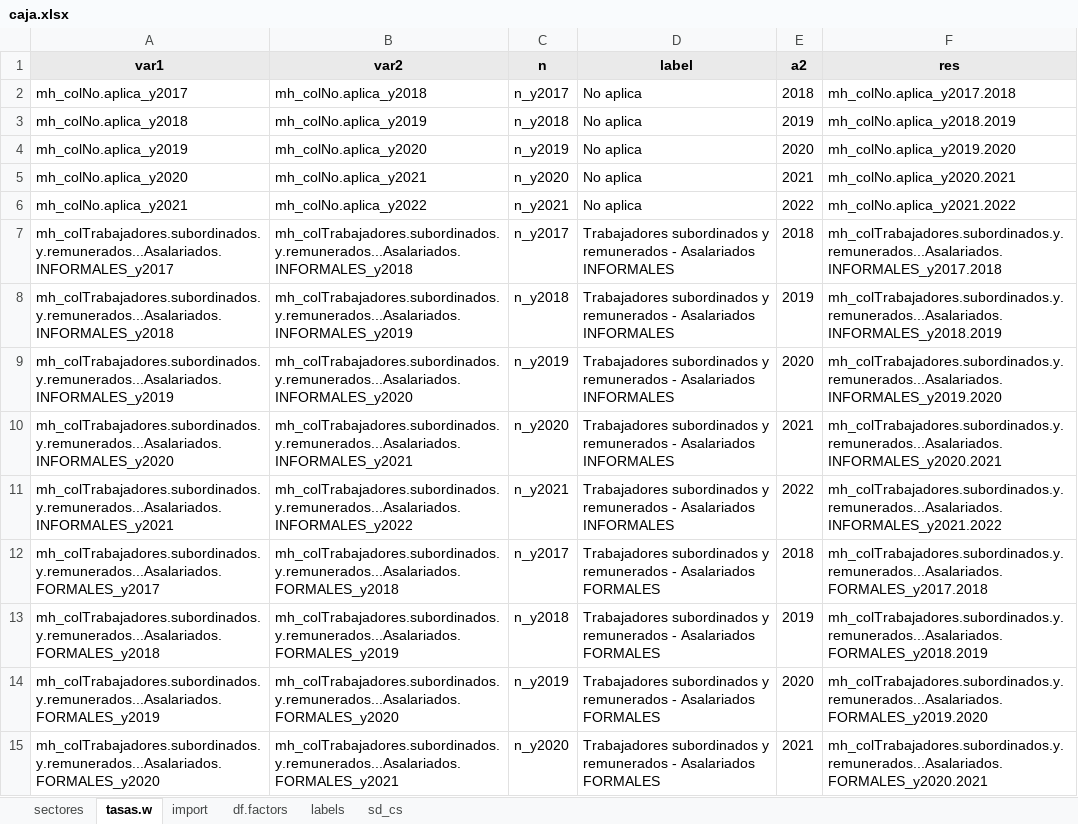
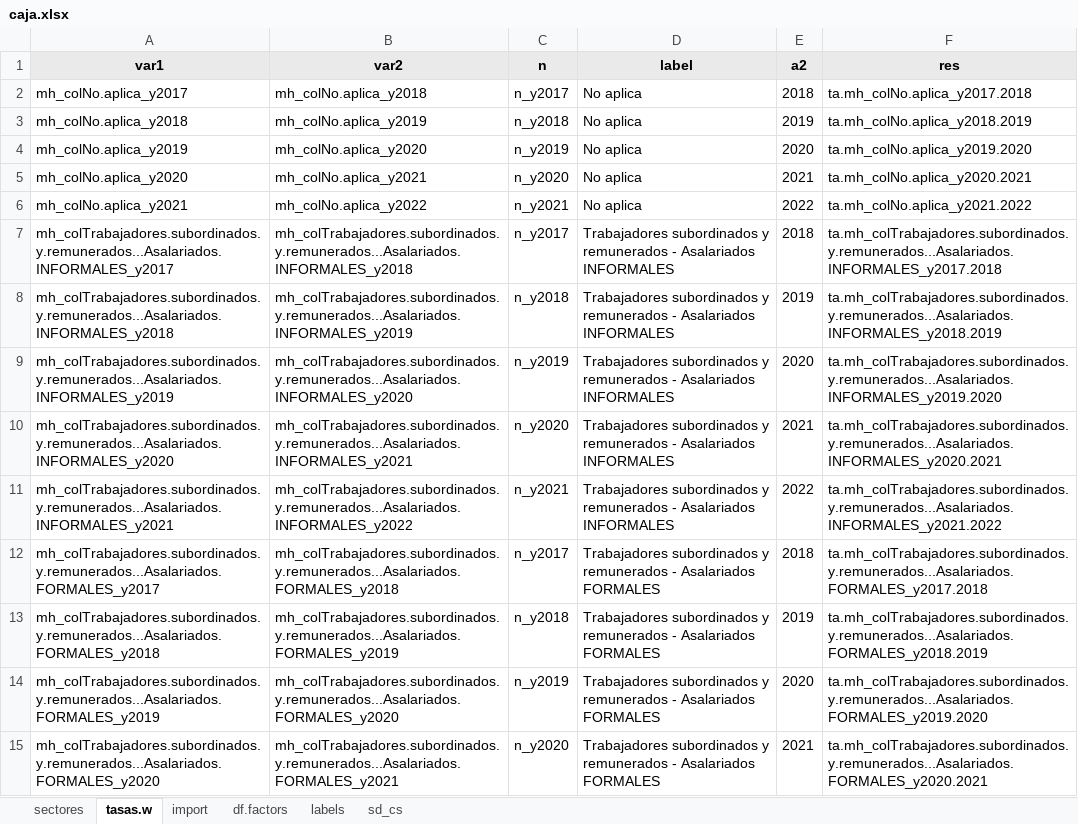
Before and after one commit to AlfCano/enoe_ampliado, an Excel workbook: Tasas/caja/caja.xlsx, sheet tasas.w, drawn as a sheet; only a part is shown; values as stored, in another font and other column widths than the file's, no borders; charts and pictures not drawn; the diff covers the shown part only; the diff names each change by its address in the sheet, - before the commit and + after, or states it on an @@ line.

Commit message:
Atualización para selección de nombres
Empezar las variables de tasas con "ta."

```diff
--- a/Tasas/caja/caja.xlsx (sheet tasas.w)
+++ b/Tasas/caja/caja.xlsx (sheet tasas.w)
-F2 (res): mh_colNo.aplica_y2017.2018
+F2 (res): ta.mh_colNo.aplica_y2017.2018
-F3 (res): mh_colNo.aplica_y2018.2019
+F3 (res): ta.mh_colNo.aplica_y2018.2019
-F4 (res): mh_colNo.aplica_y2019.2020
+F4 (res): ta.mh_colNo.aplica_y2019.2020
-F5 (res): mh_colNo.aplica_y2020.2021
+F5 (res): ta.mh_colNo.aplica_y2020.2021
-F6 (res): mh_colNo.aplica_y2021.2022
+F6 (res): ta.mh_colNo.aplica_y2021.2022
-F7 (res): mh_colTrabajadores.subordinados.y.remunerados...Asalariados.INFORMALES_y2017.2018
+F7 (res): ta.mh_colTrabajadores.subordinados.y.remunerados...Asalariados.INFORMALES_y2017.2018
-F8 (res): mh_colTrabajadores.subordinados.y.remunerados...Asalariados.INFORMALES_y2018.2019
+F8 (res): ta.mh_colTrabajadores.subordinados.y.remunerados...Asalariados.INFORMALES_y2018.2019
-F9 (res): mh_colTrabajadores.subordinados.y.remunerados...Asalariados.INFORMALES_y2019.2020
+F9 (res): ta.mh_colTrabajadores.subordinados.y.remunerados...Asalariados.INFORMALES_y2019.2020
-F10 (res): mh_colTrabajadores.subordinados.y.remunerados...Asalariados.INFORMALES_y2020.2021
+F10 (res): ta.mh_colTrabajadores.subordinados.y.remunerados...Asalariados.INFORMALES_y2020.2021
-F11 (res): mh_colTrabajadores.subordinados.y.remunerados...Asalariados.INFORMALES_y2021.2022
+F11 (res): ta.mh_colTrabajadores.subordinados.y.remunerados...Asalariados.INFORMALES_y2021.2022
-F12 (res): mh_colTrabajadores.subordinados.y.remunerados...Asalariados.FORMALES_y2017.2018
+F12 (res): ta.mh_colTrabajadores.subordinados.y.remunerados...Asalariados.FORMALES_y2017.2018
-F13 (res): mh_colTrabajadores.subordinados.y.remunerados...Asalariados.FORMALES_y2018.2019
+F13 (res): ta.mh_colTrabajadores.subordinados.y.remunerados...Asalariados.FORMALES_y2018.2019
-F14 (res): mh_colTrabajadores.subordinados.y.remunerados...Asalariados.FORMALES_y2019.2020
+F14 (res): ta.mh_colTrabajadores.subordinados.y.remunerados...Asalariados.FORMALES_y2019.2020
-F15 (res): mh_colTrabajadores.subordinados.y.remunerados...Asalariados.FORMALES_y2020.2021
+F15 (res): ta.mh_colTrabajadores.subordinados.y.remunerados...Asalariados.FORMALES_y2020.2021
```
Also changed, not shown: 101 edited cells elsewhere in this sheet.
